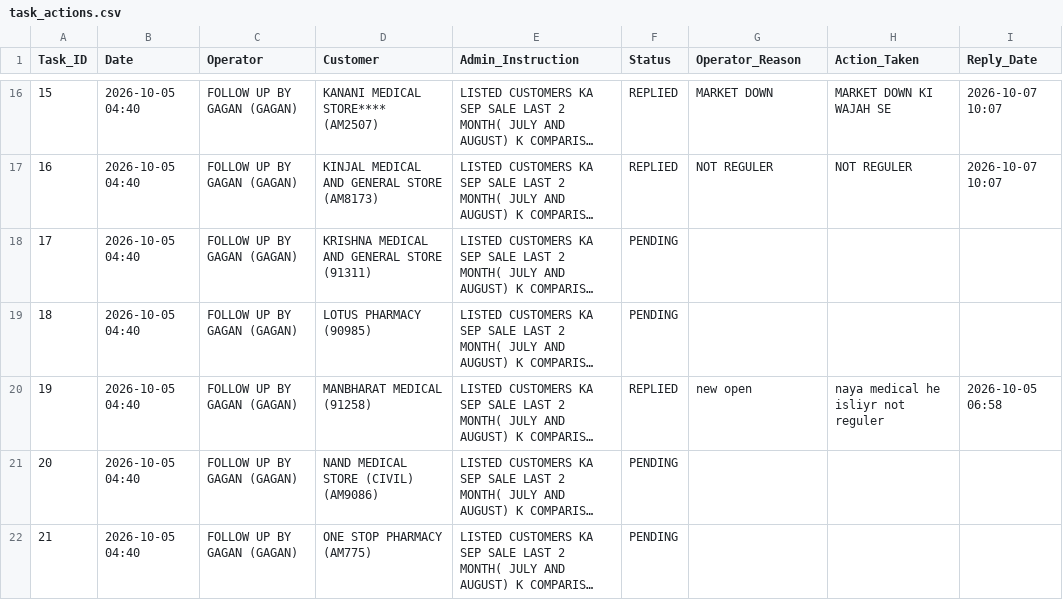
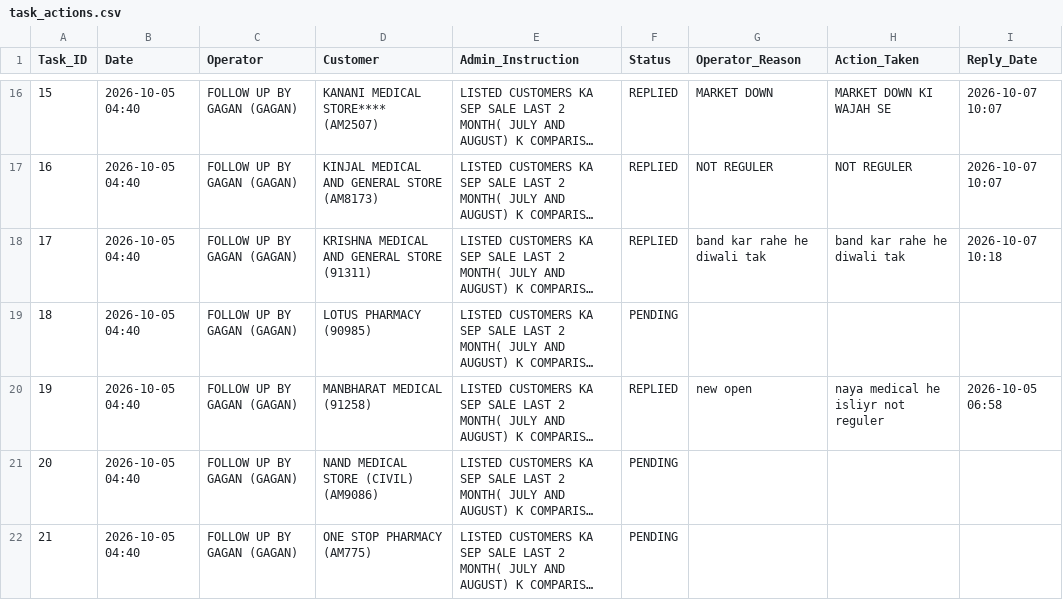
Before and after one commit to ravi26misra-a11y/sales-ai-app, a CSV file: task_actions.csv, drawn as a sheet; only a part is shown, gaps mark what is left out; long unchanged cells end in …; the diff names each change by its address in the sheet, - before the commit and + after, or states it on an @@ line.

Commit message:
Update task actions permanent sync

```diff
--- a/task_actions.csv
+++ b/task_actions.csv
-F18 (Status): PENDING
+F18 (Status): REPLIED
-G18 (Operator_Reason): (empty)
+G18 (Operator_Reason): band kar rahe he diwali tak
-H18 (Action_Taken): (empty)
+H18 (Action_Taken): band kar rahe he diwali tak
-I18 (Reply_Date): (empty)
+I18 (Reply_Date): 2026-10-07 10:18
```
